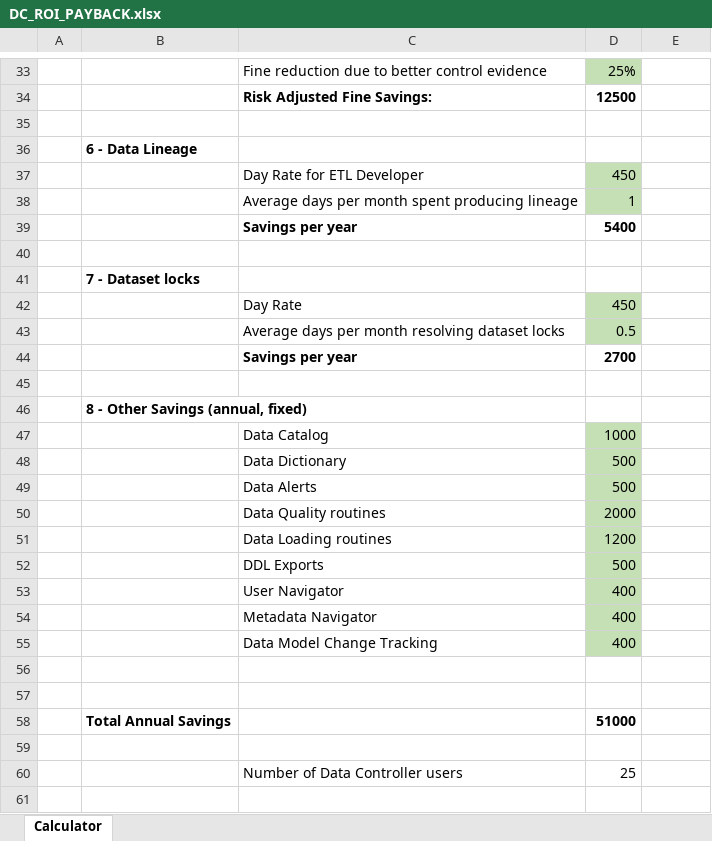
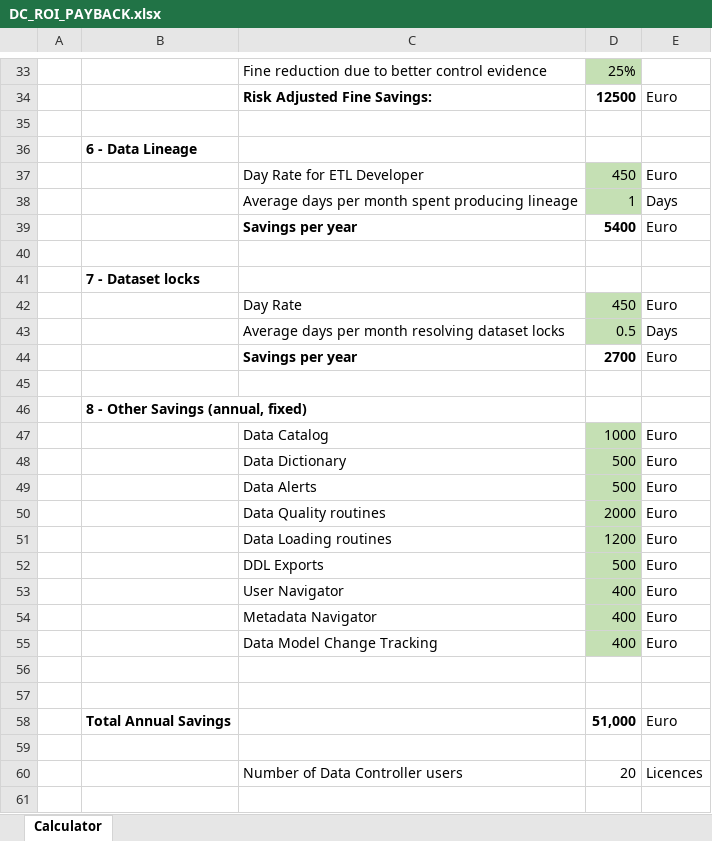
Before and after one commit to datacontroller/datacontroller.io, an Excel workbook: static/files/DC_ROI_PAYBACK.xlsx, sheet Calculator, drawn as a sheet; only a part is shown, gaps mark what is left out; values as stored, in another font and other column widths than the file's, no borders; removed rows and columns are numbered as before the commit, all else as after; the diff covers the shown part only; the diff names each change by its address in the sheet, - before the commit and + after, or states it on an @@ line.

```diff
--- a/static/files/DC_ROI_PAYBACK.xlsx (sheet Calculator)
+++ b/static/files/DC_ROI_PAYBACK.xlsx (sheet Calculator)
-E34: (empty)
+E34: Euro
-E37: (empty)
+E37: Euro
-E38: (empty)
+E38: Days
-E39: (empty)
+E39: Euro
-E42: (empty)
+E42: Euro
-E43: (empty)
+E43: Days
-E44: (empty)
+E44: Euro
-E47:E55: (empty)
+E47:E55: Euro
-row 58:  | Total Annual Savings |  | 51000
+row 58:  | Total Annual Savings |  | 51,000 | Euro
-row 60:  |  | Number of Data Controller users | 25
+row 60:  |  | Number of Data Controller users | 20 | Licences
```
Also changed, not shown: 4 added rows, 3 removed rows and 17 edited cells elsewhere in this sheet.
